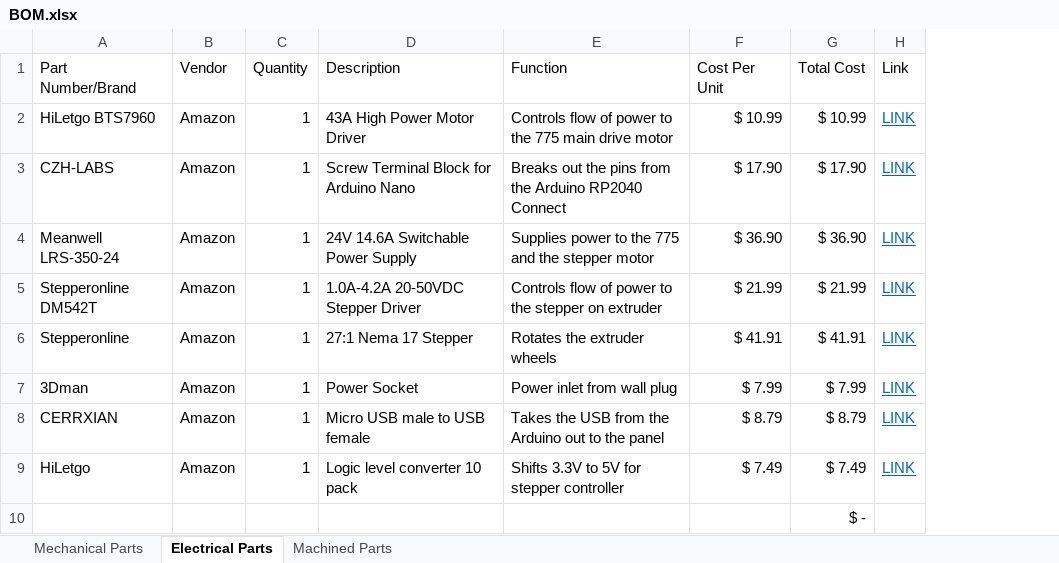
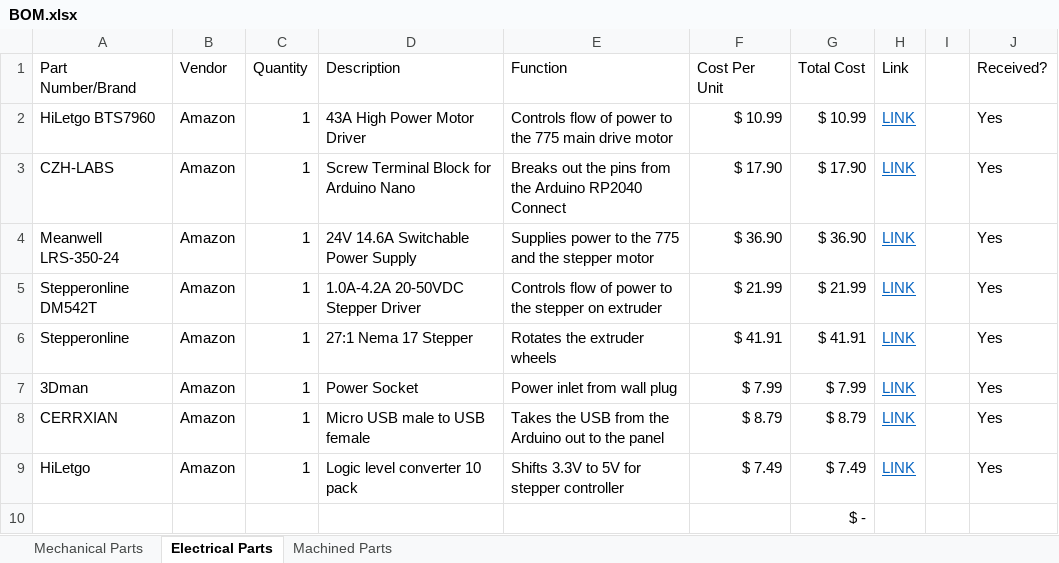
Before and after one commit to malachilandis2027/Dauber, an Excel workbook: BOM.xlsx, sheet Electrical Parts, drawn as a sheet; only a part is shown; values as stored, in another font and other column widths than the file's, no borders; the diff names each change by its address in the sheet, - before the commit and + after, or states it on an @@ line.

```diff
--- a/BOM.xlsx (sheet Electrical Parts)
+++ b/BOM.xlsx (sheet Electrical Parts)
+column I, empty
+column J (Received?), rows 2-9: all Yes
```
Also changed, not shown: sheet Machined Parts, sheet Mechanical Parts, 16 other files.
